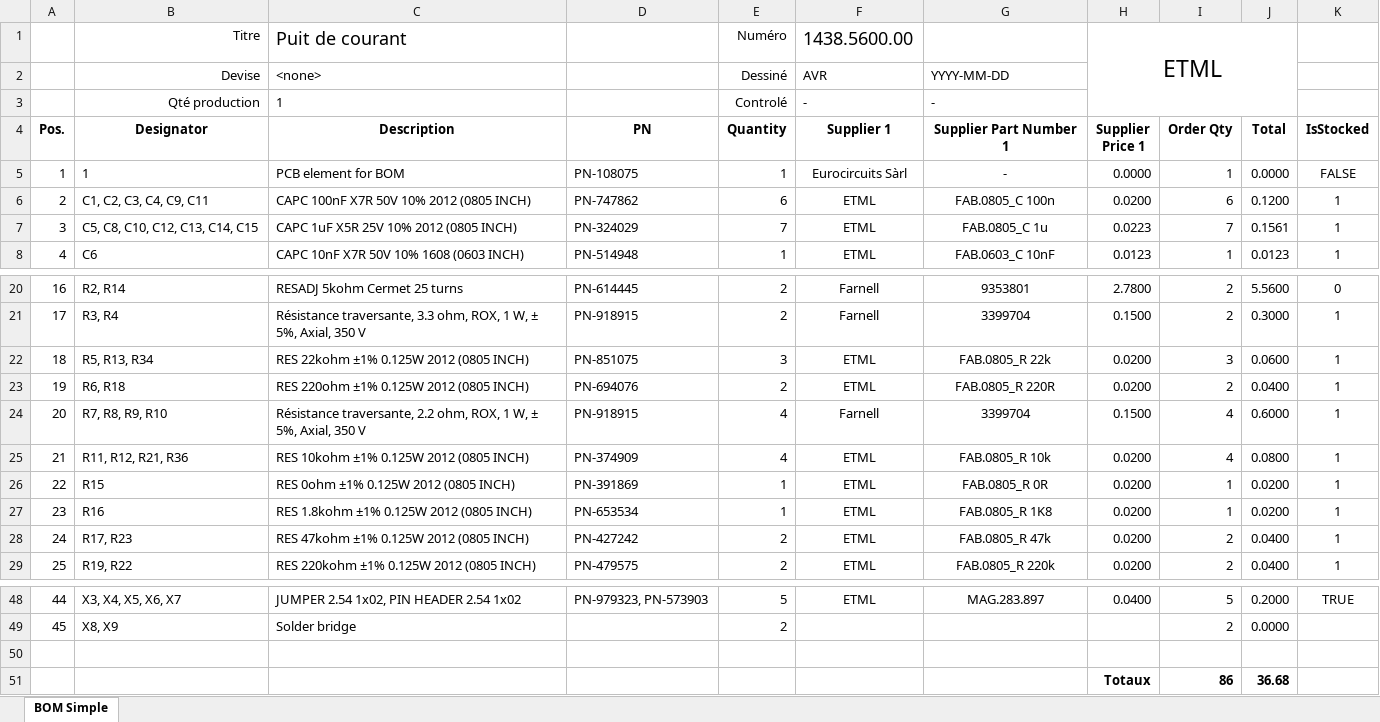
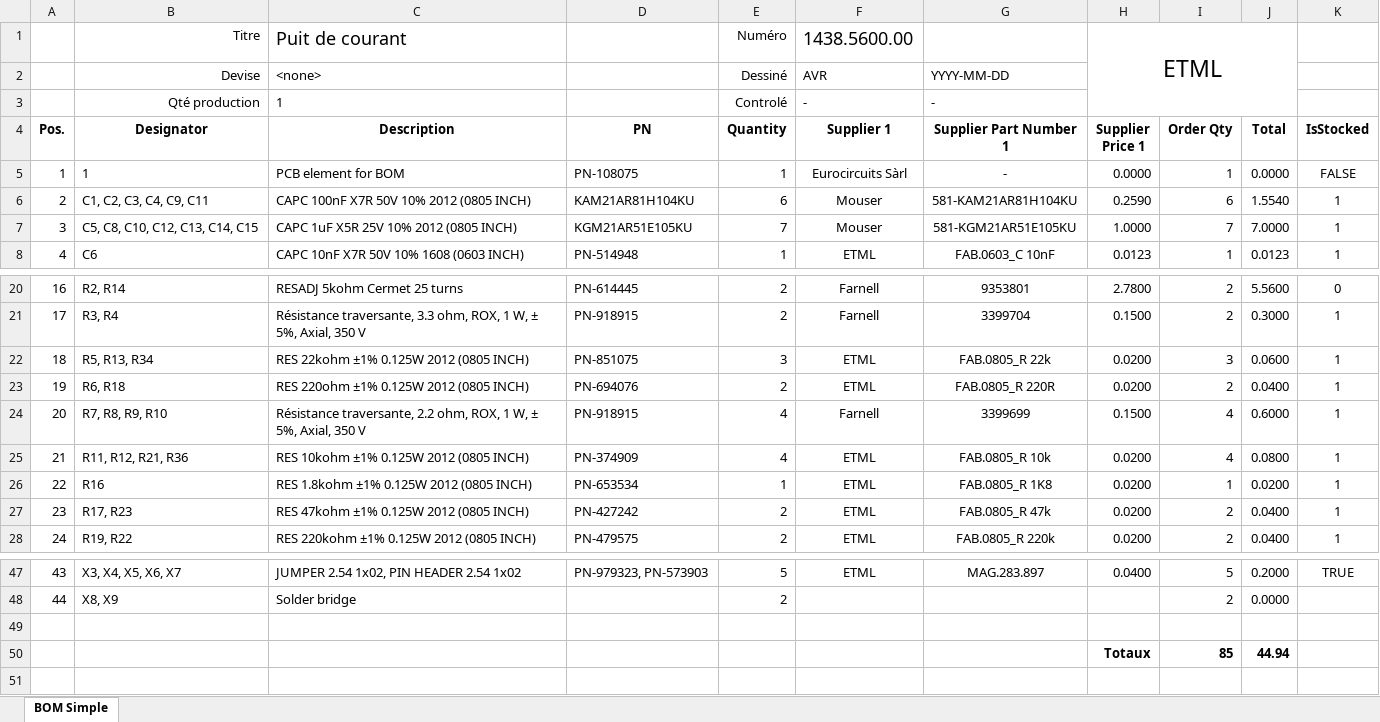
Before and after one commit to FormicoRofo/1438-Puit-de-courant, an Excel workbook: 5-Hardware/1438-5100-Puit de courant/1438-5100-Puit de courant_BOM.xlsx, sheet BOM Simple, drawn as a sheet; only a part is shown, gaps mark what is left out; values as stored, in another font and other column widths than the file's, no borders; conditional formats and table styles not drawn; removed rows and columns are numbered as before the commit, all else as after; the diff names each change by its address in the sheet, - before the commit and + after, or states it on an @@ line.

```diff
--- a/5-Hardware/1438-5100-Puit de courant/1438-5100-Puit de courant_BOM.xlsx (sheet BOM Simple)
+++ b/5-Hardware/1438-5100-Puit de courant/1438-5100-Puit de courant_BOM.xlsx (sheet BOM Simple)
-D6 (PN): PN-747862
+D6 (PN): KAM21AR81H104KU
-F6:F7 (Supplier 1): ETML
+F6:F7 (Supplier 1): Mouser
-G6 (Supplier Part Number 1): FAB.0805_C 100n
+G6 (Supplier Part Number 1): 581-KAM21AR81H104KU
-H6 (Supplier Price 1): 0.0200
+H6 (Supplier Price 1): 0.2590
-J6 (Total): 0.1200
+J6 (Total): 1.5540
-D7 (PN): PN-324029
+D7 (PN): KGM21AR51E105KU
-G7 (Supplier Part Number 1): FAB.0805_C 1u
+G7 (Supplier Part Number 1): 581-KGM21AR51E105KU
-H7 (Supplier Price 1): 0.0223
+H7 (Supplier Price 1): 1.0000
-J7 (Total): 0.1561
+J7 (Total): 7.0000
-G24 (Supplier Part Number 1): 3399704
+G24 (Supplier Part Number 1): 3399699
-row 26: 22 | R15 | RES 0ohm ±1% 0.125W 2012 (0805 INCH) | PN-391869 | 1 | ETML | FAB.0805_R 0R | 0.0200 | 1 | 0.0200 | 1
@@ column A (Pos.) renumbered between rows 26 and 48 @@
-row 51:  |  |  |  |  |  |  | Totaux | 86 | 36.68
+row 50:  |  |  |  |  |  |  | Totaux | 85 | 44.94
```
Also changed, not shown: formulas that keep their value, 18 other files.
